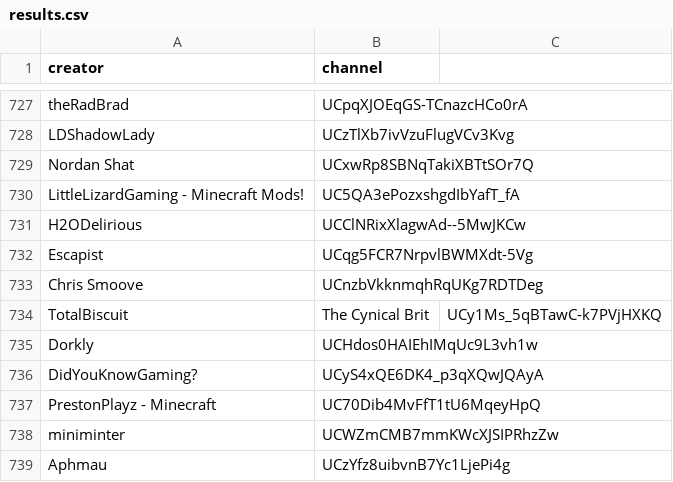
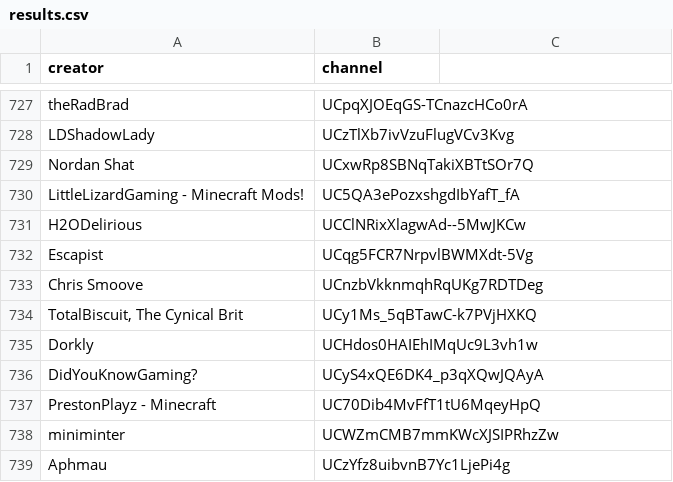
Before and after one commit to tom3097/VideoPopularityPrediction, a CSV file: VideoCrawlers/data/results.csv, drawn as a sheet; only a part is shown, gaps mark what is left out.

Commit message:
comma add

```diff
--- a/VideoCrawlers/data/results.csv
+++ b/VideoCrawlers/data/results.csv
@@ -733,3 +733,3 @@ Escapist,UCqg5FCR7NrpvlBWMXdt-5Vg
 Chris Smoove,UCnzbVkknmqhRqUKg7RDTDeg
-TotalBiscuit, The Cynical Brit,UCy1Ms_5qBTawC-k7PVjHXKQ
+"TotalBiscuit, The Cynical Brit",UCy1Ms_5qBTawC-k7PVjHXKQ
 Dorkly,UCHdos0HAIEhIMqUc9L3vh1w
```
